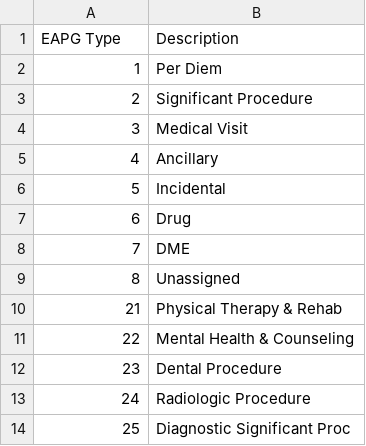
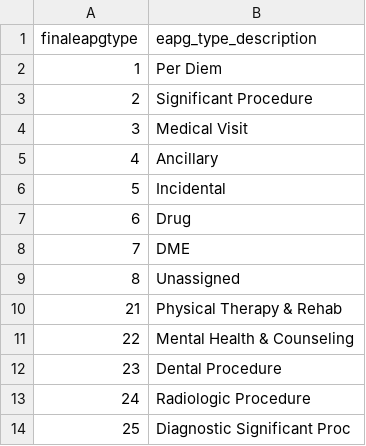
Before and after one commit to Milliman-PRM/EAPG-Grouper, a CSV file: python/eapg/data/support_files/eapg_types.csv, drawn as a sheet; removed rows and columns are numbered as before the commit, all else as after; the diff names each change by its address in the sheet, - before the commit and + after, or states it on an @@ line.

```diff
--- a/python/eapg/data/support_files/eapg_types.csv
+++ b/python/eapg/data/support_files/eapg_types.csv
-row 1: EAPG Type | Description
+row 1: finaleapgtype | eapg_type_description
```
Also changed, not shown: python/eapg/data/support_files/eapg_categories.csv, python/eapg/data/support_files/eapgs.csv, 3 other files.
